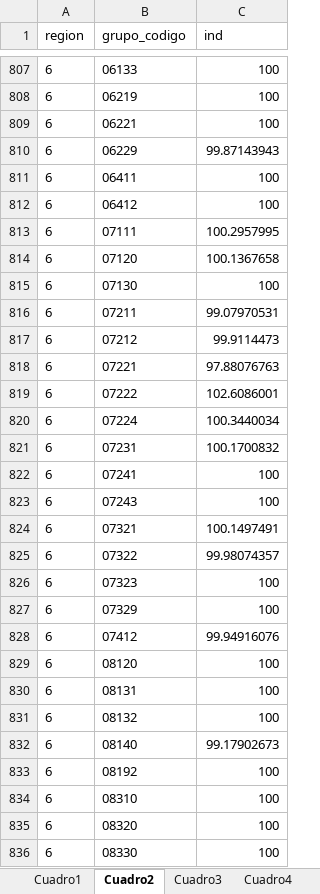
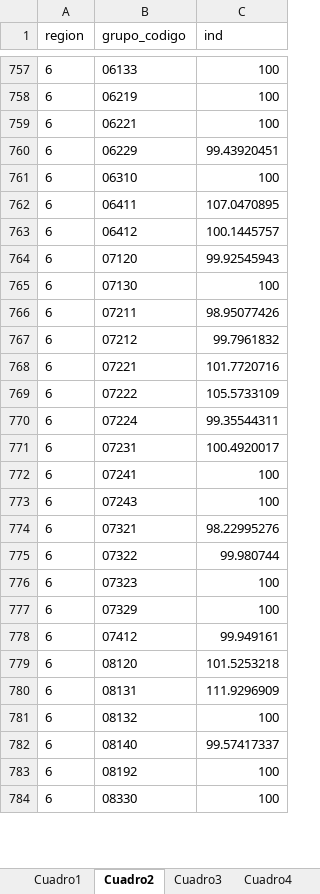
Before and after one commit to ShannonNCM/ComparacionCalculoIPC, an Excel workbook: prueba02.xlsx, sheet Cuadro2, drawn as a sheet; only a part is shown, gaps mark what is left out; values as stored, in another font and other column widths than the file's, no borders; removed rows and columns are numbered as before the commit, all else as after; the diff covers the shown part only; the diff names each change by its address in the sheet, - before the commit and + after, or states it on an @@ line.

```diff
--- a/prueba02.xlsx (sheet Cuadro2)
+++ b/prueba02.xlsx (sheet Cuadro2)
-C760 (ind): 99.87143943
+C760 (ind): 99.43920451
-B761 (grupo_codigo): 06411
+B761 (grupo_codigo): 06310
+row 762: 6 | 06411 | 107.0470895
-C763 (ind): 100
+C763 (ind): 100.1445757
-row 813: 6 | 07111 | 100.2957995
-C764 (ind): 100.1367658
+C764 (ind): 99.92545943
-C766 (ind): 99.07970531
+C766 (ind): 98.95077426
-C767 (ind): 99.9114473
+C767 (ind): 99.7961832
-C768 (ind): 97.88076763
+C768 (ind): 101.7720716
-C769 (ind): 102.6086001
+C769 (ind): 105.5733109
-C770 (ind): 100.3440034
+C770 (ind): 99.35544311
-C771 (ind): 100.1700832
+C771 (ind): 100.4920017
-C774 (ind): 100.1497491
+C774 (ind): 98.22995276
-C775 (ind): 99.98074357
+C775 (ind): 99.980744
-C778 (ind): 99.94916076
+C778 (ind): 99.949161
-C779 (ind): 100
+C779 (ind): 101.5253218
-C780 (ind): 100
+C780 (ind): 111.9296909
-C782 (ind): 99.17902673
+C782 (ind): 99.57417337
-row 834: 6 | 08310 | 100
-row 835: 6 | 08320 | 100
```
Also changed, not shown: 9 added rows, 105 removed rows and 663 edited cells elsewhere in this sheet, sheet Cuadro13, sheet Cuadro1, sheet Cuadro5, sheet Cuadro14, sheet Cuadro3, sheet Cuadro6, 8 more sheets, 4 other files.
